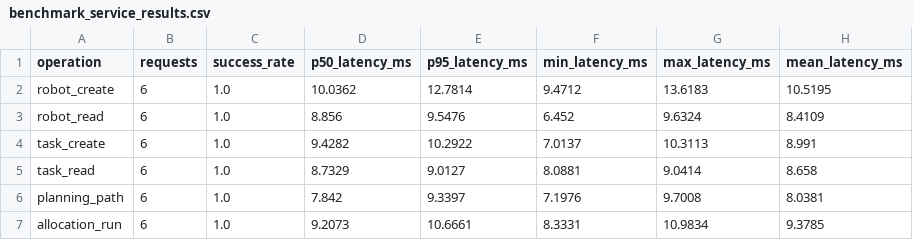
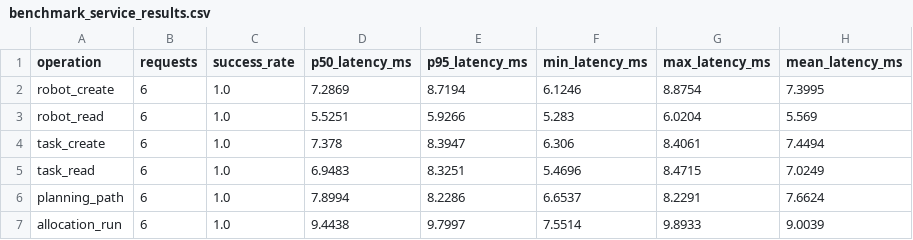
Before and after one commit to mihir1mathur/multi-robot-fulfillment-path-planning, a CSV file: benchmarks/benchmark_service_results.csv, drawn as a sheet; only a part is shown; the diff covers the shown part only.

```diff
--- a/benchmarks/benchmark_service_results.csv
+++ b/benchmarks/benchmark_service_results.csv
@@ -1,7 +1,7 @@
 operation,requests,success_rate,p50_latency_ms,p95_latency_ms,min_latency_ms,max_latency_ms,mean_latency_ms
-robot_create,6,1.0,10.0362,12.7814,9.4712,13.6183,10.5195
-robot_read,6,1.0,8.856,9.5476,6.452,9.6324,8.4109
-task_create,6,1.0,9.4282,10.2922,7.0137,10.3113,8.991
-task_read,6,1.0,8.7329,9.0127,8.0881,9.0414,8.658
-planning_path,6,1.0,7.842,9.3397,7.1976,9.7008,8.0381
-allocation_run,6,1.0,9.2073,10.6661,8.3331,10.9834,9.3785
+robot_create,6,1.0,7.2869,8.7194,6.1246,8.8754,7.3995
+robot_read,6,1.0,5.5251,5.9266,5.283,6.0204,5.569
+task_create,6,1.0,7.378,8.3947,6.306,8.4061,7.4494
+task_read,6,1.0,6.9483,8.3251,5.4696,8.4715,7.0249
+planning_path,6,1.0,7.8994,8.2286,6.6537,8.2291,7.6624
+allocation_run,6,1.0,9.4438,9.7997,7.5514,9.8933,9.0039
```
Also changed, not shown: 15 edited cells elsewhere in this file, benchmarks/benchmark_allocation_results.csv, benchmarks/benchmark_concurrency_results.csv, 27 other files.
